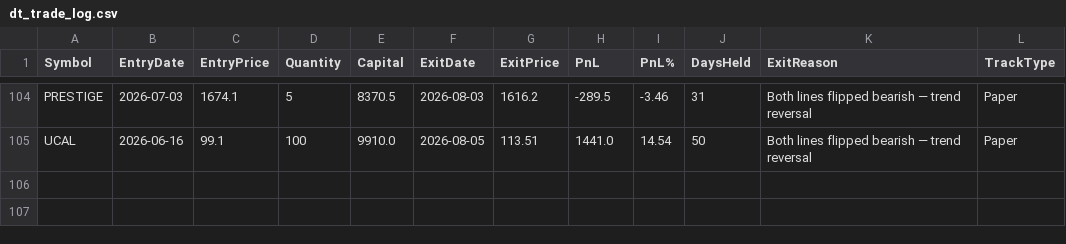
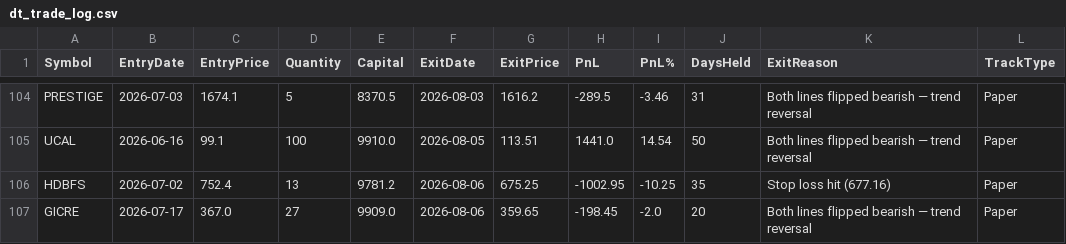
Before and after one commit to finnyrajmann/nse-dual_trend, a CSV file: data/dt_trade_log.csv, drawn as a sheet; only a part is shown, gaps mark what is left out.

Commit message:
Auto-update — 2026-08-06

```diff
--- a/data/dt_trade_log.csv
+++ b/data/dt_trade_log.csv
@@ -105 +105,3 @@ PRESTIGE,2026-07-03,1674.1,5,8370.5,2026-08-03,1616.2,-289.5,-3.46,31,Both lines
 UCAL,2026-06-16,99.1,100,9910.0,2026-08-05,113.51,1441.0,14.54,50,Both lines flipped bearish — trend reversal,Paper
+HDBFS,2026-07-02,752.4,13,9781.2,2026-08-06,675.25,-1002.95,-10.25,35,Stop loss hit (677.16),Paper
+GICRE,2026-07-17,367.0,27,9909.0,2026-08-06,359.65,-198.45,-2.0,20,Both lines flipped bearish — trend reversal,Paper
```
